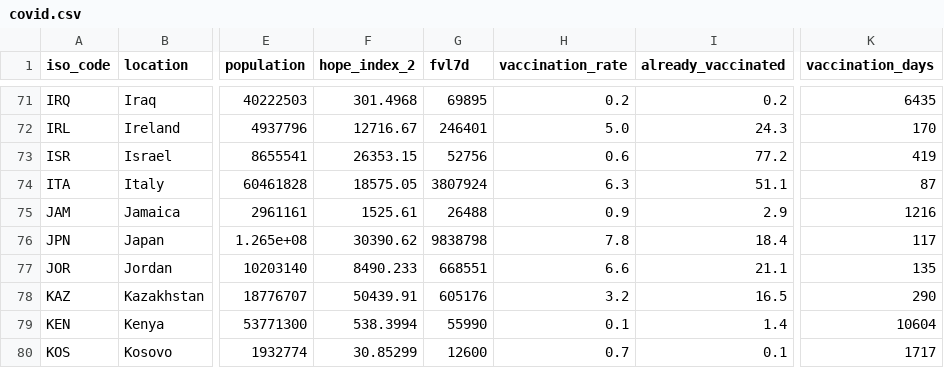
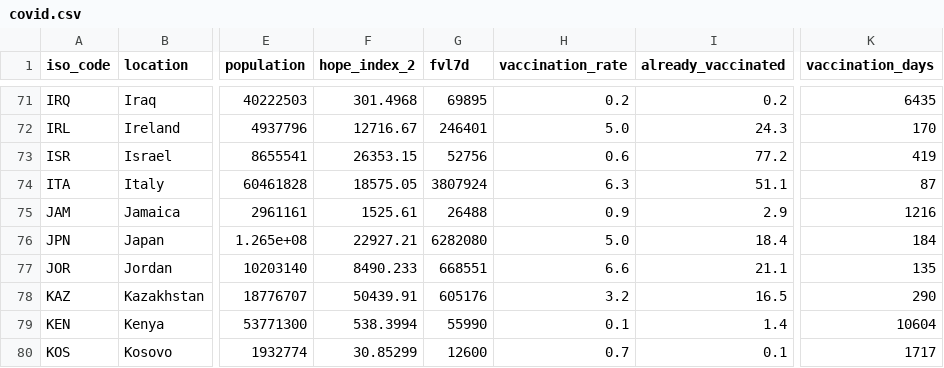
Before and after one commit to jonathanold/jonathanold.github.io, a CSV file: docs/otherdata/covid.csv, drawn as a sheet; only a part is shown, gaps mark what is left out; the diff covers the shown part only; the diff names each change by its address in the sheet, - before the commit and + after, or states it on an @@ line.

```diff
--- a/docs/otherdata/covid.csv
+++ b/docs/otherdata/covid.csv
-F76 (hope_index_2): 30390.62
+F76 (hope_index_2): 22927.21
-G76 (fvl7d): 9838798
+G76 (fvl7d): 6282080
-H76 (vaccination_rate): 7.8
+H76 (vaccination_rate): 5.0
-K76 (vaccination_days): 117
+K76 (vaccination_days): 184
```
Also changed, not shown: 66 edited cells elsewhere in this file, static/otherdata/covid.csv, 4 other files.
